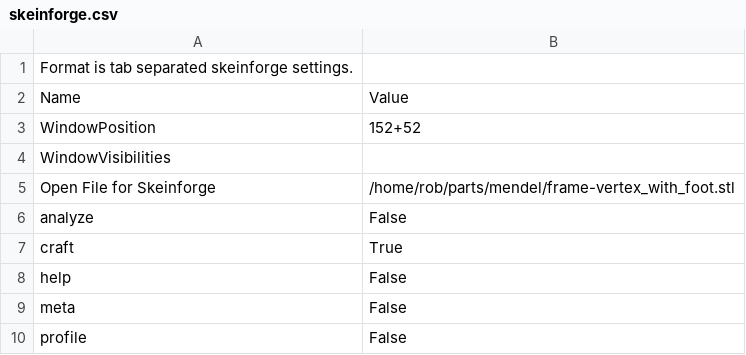
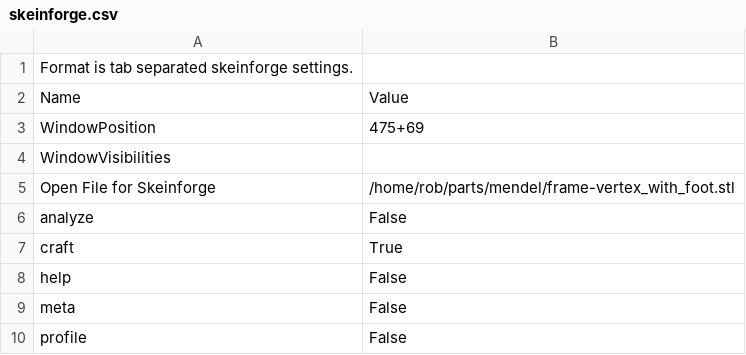
Before and after one commit to D1plo1d/my-skeinforge-settings, a CSV file: profiles/skeinforge.csv, drawn as a sheet.

```diff
--- a/profiles/skeinforge.csv
+++ b/profiles/skeinforge.csv
@@ -2,3 +2,3 @@ Format is tab separated skeinforge settings.
 Name                          	Value
-WindowPosition	152+52
+WindowPosition	475+69
 WindowVisibilities
```
Also changed, not shown: 23 other files.
